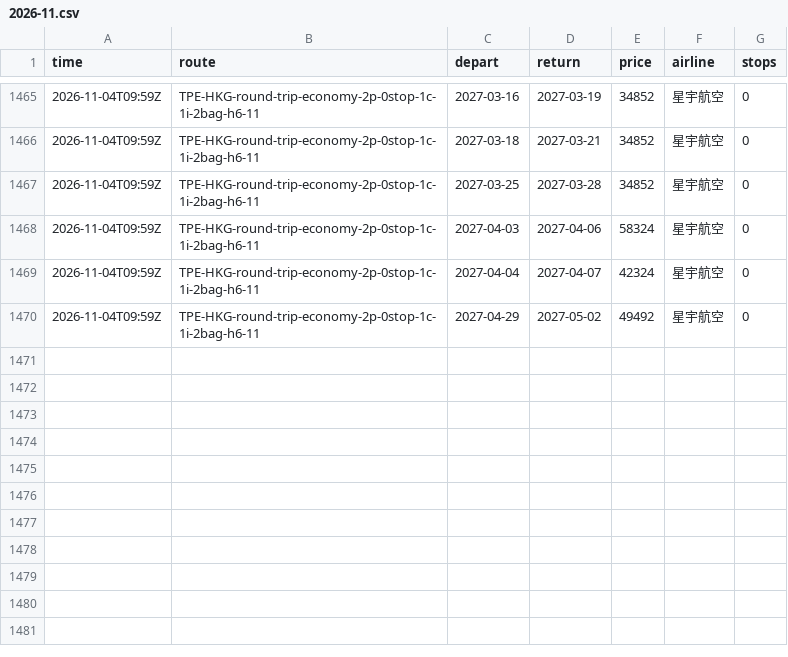
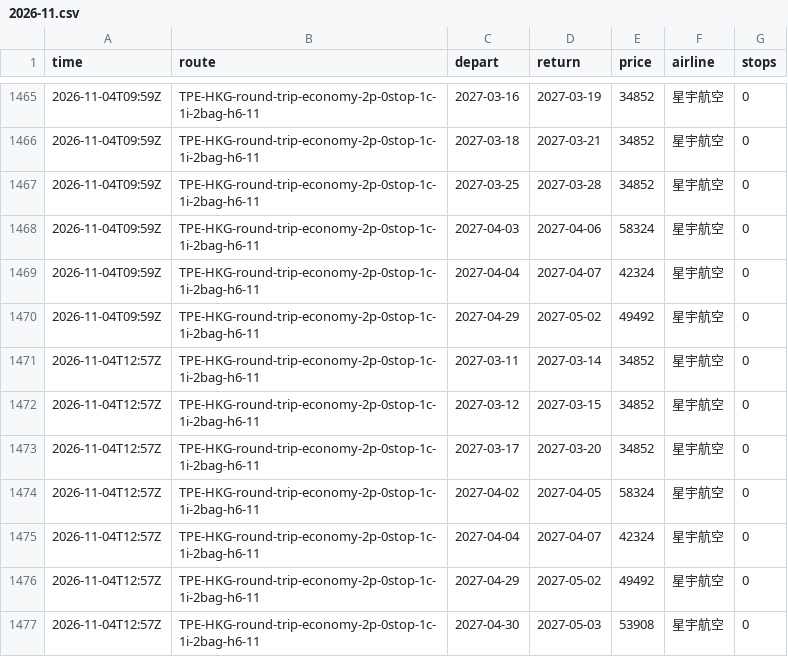
Before and after one commit to k5585696-hue/flight-scanner, a CSV file: data/history/2026-11.csv, drawn as a sheet; only a part is shown, gaps mark what is left out; the diff names each change by its address in the sheet, - before the commit and + after, or states it on an @@ line.

```diff
--- a/data/history/2026-11.csv
+++ b/data/history/2026-11.csv
+row 1471: 2026-11-04T12:57Z | TPE-HKG-round-trip-economy-2p-0stop-1c-1i-2bag-h6-11 | 2027-03-11 | 2027-03-14 | 34852 | 星宇航空 | 0
+row 1472: 2026-11-04T12:57Z | TPE-HKG-round-trip-economy-2p-0stop-1c-1i-2bag-h6-11 | 2027-03-12 | 2027-03-15 | 34852 | 星宇航空 | 0
+row 1473: 2026-11-04T12:57Z | TPE-HKG-round-trip-economy-2p-0stop-1c-1i-2bag-h6-11 | 2027-03-17 | 2027-03-20 | 34852 | 星宇航空 | 0
+row 1474: 2026-11-04T12:57Z | TPE-HKG-round-trip-economy-2p-0stop-1c-1i-2bag-h6-11 | 2027-04-02 | 2027-04-05 | 58324 | 星宇航空 | 0
+row 1475: 2026-11-04T12:57Z | TPE-HKG-round-trip-economy-2p-0stop-1c-1i-2bag-h6-11 | 2027-04-04 | 2027-04-07 | 42324 | 星宇航空 | 0
+row 1476: 2026-11-04T12:57Z | TPE-HKG-round-trip-economy-2p-0stop-1c-1i-2bag-h6-11 | 2027-04-29 | 2027-05-02 | 49492 | 星宇航空 | 0
+row 1477: 2026-11-04T12:57Z | TPE-HKG-round-trip-economy-2p-0stop-1c-1i-2bag-h6-11 | 2027-04-30 | 2027-05-03 | 53908 | 星宇航空 | 0
```
Also changed, not shown: 1 other file.
